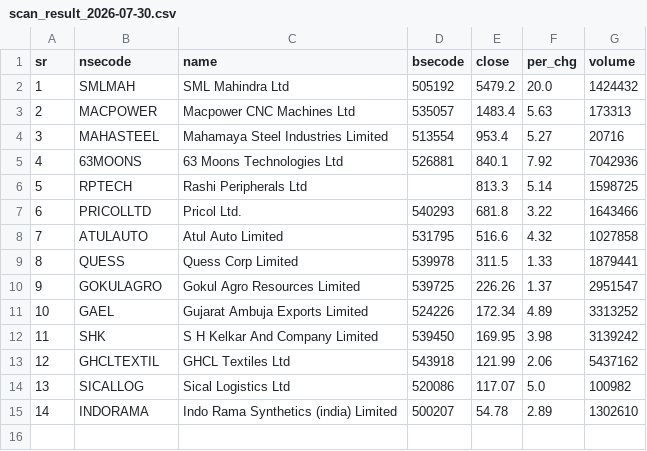
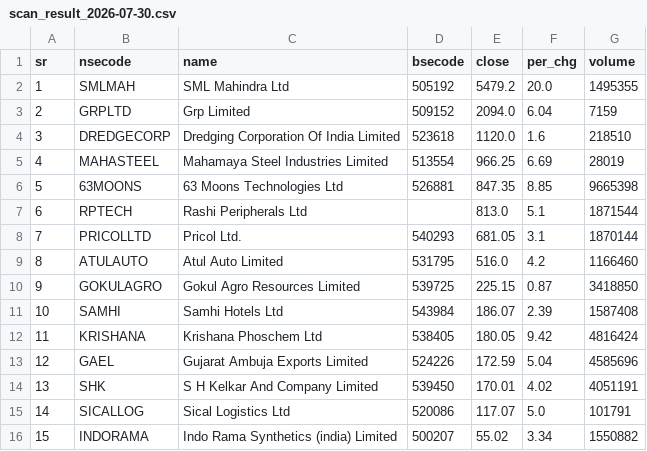
Before and after one commit to pjaiswal-rsintel/Chartink_Episodic_pivot_500_12000CR, a CSV file: output/scan_result_2026-07-30.csv, drawn as a sheet; removed rows and columns are numbered as before the commit, all else as after; the diff names each change by its address in the sheet, - before the commit and + after, or states it on an @@ line.

```diff
--- a/output/scan_result_2026-07-30.csv
+++ b/output/scan_result_2026-07-30.csv
-G2 (volume): 1424432
+G2 (volume): 1495355
-row 3: 2 | MACPOWER | Macpower CNC Machines Ltd | 535057 | 1483.4 | 5.63 | 173313
+row 3: 2 | GRPLTD | Grp Limited | 509152 | 2094.0 | 6.04 | 7159
+row 4: 3 | DREDGECORP | Dredging Corporation Of India Limited | 523618 | 1120.0 | 1.6 | 218510
@@ column A (sr) renumbered from row 5 down @@
-E5 (close): 953.4
+E5 (close): 966.25
-F5 (per_chg): 5.27
+F5 (per_chg): 6.69
-G5 (volume): 20716
+G5 (volume): 28019
-E6 (close): 840.1
+E6 (close): 847.35
-F6 (per_chg): 7.92
+F6 (per_chg): 8.85
-G6 (volume): 7042936
+G6 (volume): 9665398
-E7 (close): 813.3
+E7 (close): 813.0
-F7 (per_chg): 5.14
+F7 (per_chg): 5.1
-G7 (volume): 1598725
+G7 (volume): 1871544
-E8 (close): 681.8
+E8 (close): 681.05
-F8 (per_chg): 3.22
+F8 (per_chg): 3.1
-G8 (volume): 1643466
+G8 (volume): 1870144
-E9 (close): 516.6
+E9 (close): 516.0
-F9 (per_chg): 4.32
+F9 (per_chg): 4.2
-G9 (volume): 1027858
+G9 (volume): 1166460
-row 9: 8 | QUESS | Quess Corp Limited | 539978 | 311.5 | 1.33 | 1879441
-E10 (close): 226.26
+E10 (close): 225.15
-F10 (per_chg): 1.37
+F10 (per_chg): 0.87
-G10 (volume): 2951547
+G10 (volume): 3418850
+row 11: 10 | SAMHI | Samhi Hotels Ltd | 543984 | 186.07 | 2.39 | 1587408
+row 12: 11 | KRISHANA | Krishana Phoschem Ltd | 538405 | 180.05 | 9.42 | 4816424
-E13 (close): 172.34
+E13 (close): 172.59
-F13 (per_chg): 4.89
+F13 (per_chg): 5.04
-G13 (volume): 3313252
+G13 (volume): 4585696
-E14 (close): 169.95
+E14 (close): 170.01
-F14 (per_chg): 3.98
+F14 (per_chg): 4.02
-G14 (volume): 3139242
+G14 (volume): 4051191
-row 13: 12 | GHCLTEXTIL | GHCL Textiles Ltd | 543918 | 121.99 | 2.06 | 5437162
-G15 (volume): 100982
+G15 (volume): 101791
-E16 (close): 54.78
+E16 (close): 55.02
-F16 (per_chg): 2.89
+F16 (per_chg): 3.34
-G16 (volume): 1302610
+G16 (volume): 1550882
```
